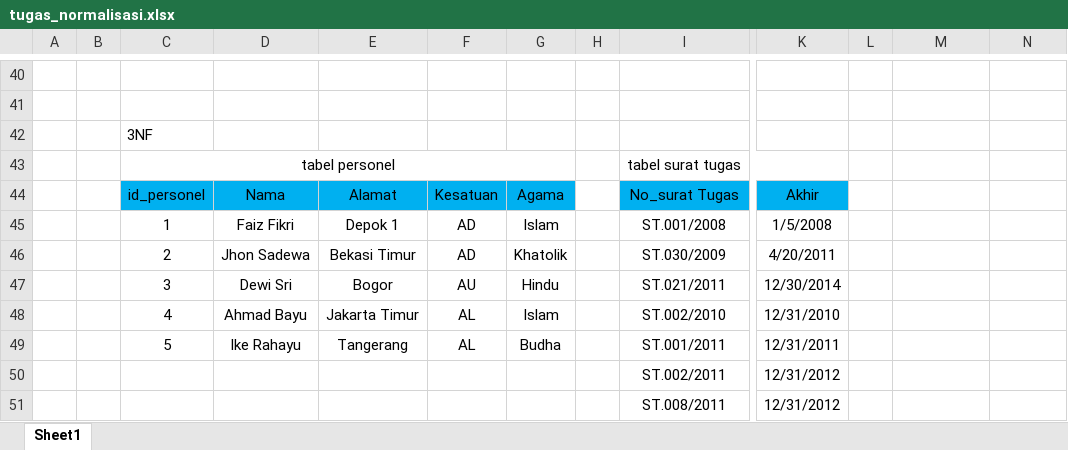
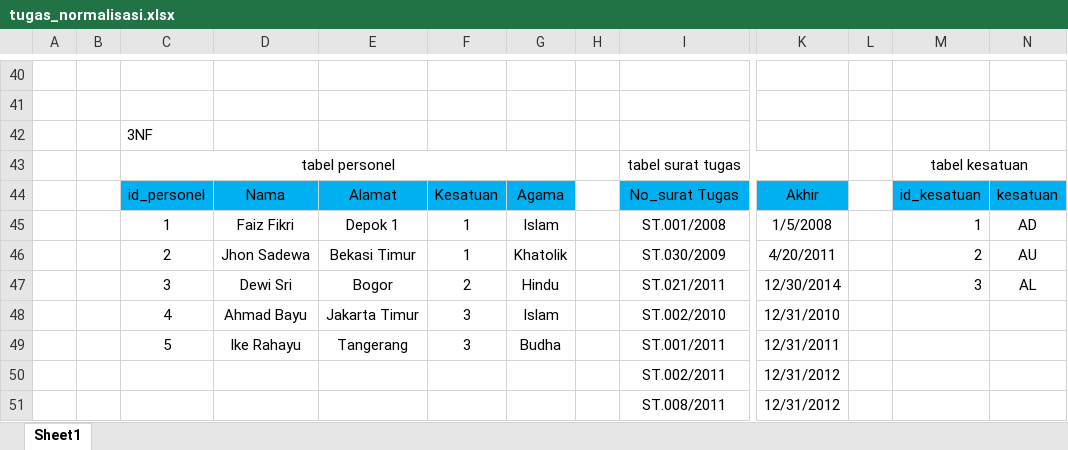
Before and after one commit to AhmadTaufik253/Tugas-3-Database-MySQL, an Excel workbook: tugas_normalisasi.xlsx, sheet Sheet1, drawn as a sheet; only a part is shown, gaps mark what is left out; values as stored, in another font and other column widths than the file's, no borders; the diff names each change by its address in the sheet, - before the commit and + after, or states it on an @@ line.

Commit message:
tugas 3 database mysql

```diff
--- a/tugas_normalisasi.xlsx (sheet Sheet1)
+++ b/tugas_normalisasi.xlsx (sheet Sheet1)
-M43: (empty)
+M43: tabel kesatuan
+M43:N43 merged
-M44: (empty)
+M44: id_kesatuan
-M44:N44 fill: none
+M44:N44 fill: #00B0F0
-N44: (empty)
+N44: kesatuan
-F45:F46: AD
+F45:F46: 1
-M45: (empty)
+M45: 1
-N45: (empty)
+N45: AD
-M46: (empty)
+M46: 2
-N46: (empty)
+N46: AU
-F47: AU
+F47: 2
-M47: (empty)
+M47: 3
-N47: (empty)
+N47: AL
-F48:F49: AL
+F48:F49: 3
```
